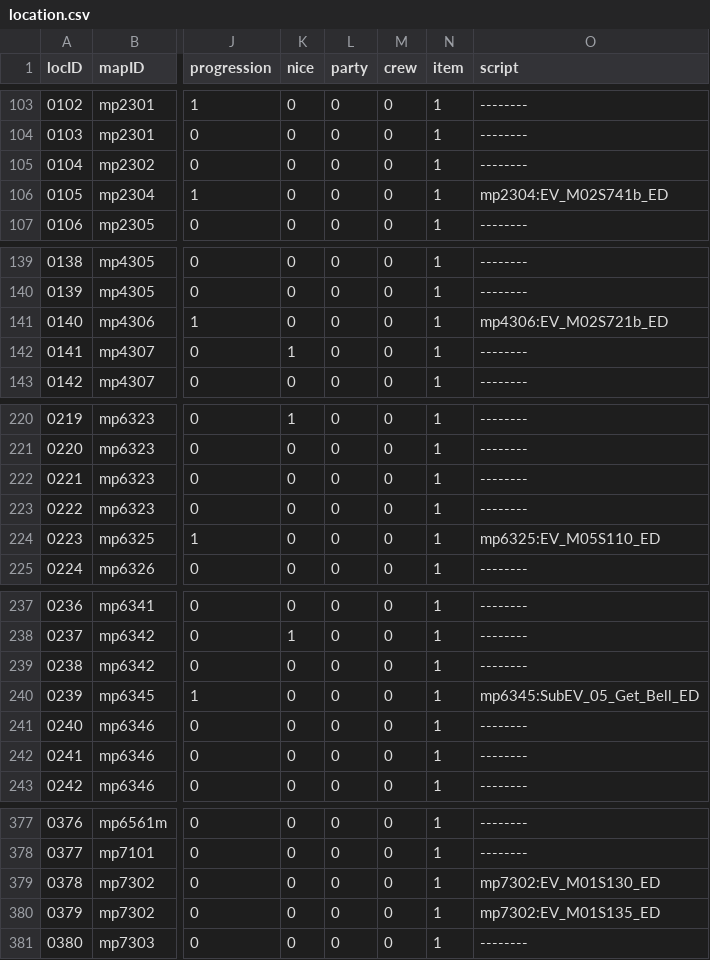
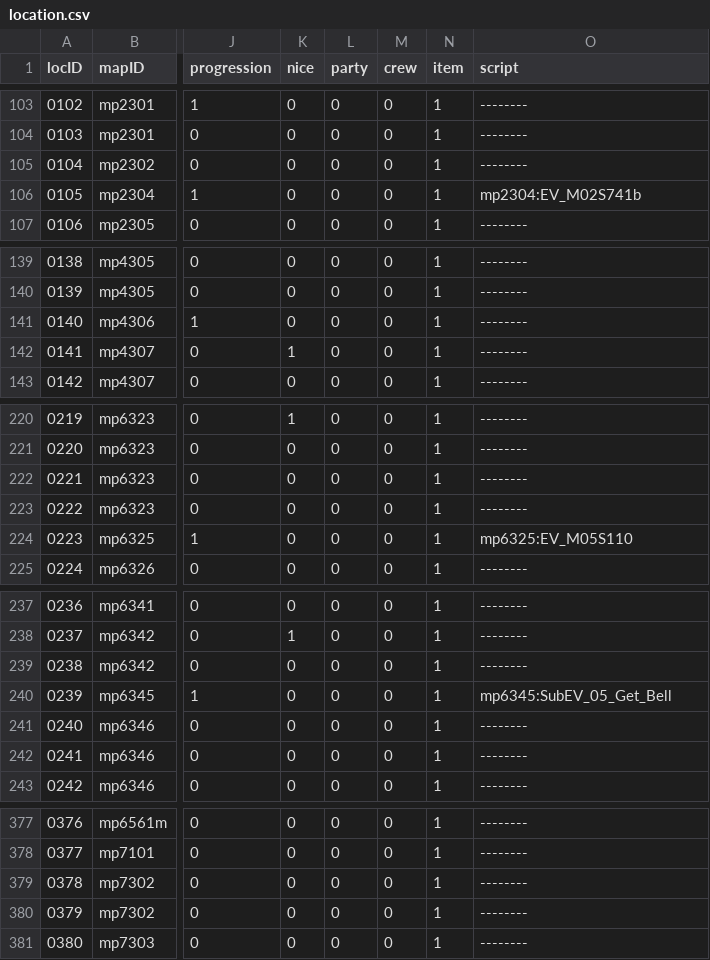
Before and after one commit to junglechief87/Seiren-Shuffle-An-Ys-8-Randomizer-, a CSV file: shared/database/location.csv, drawn as a sheet; only a part is shown, gaps mark what is left out; the diff covers the shown part only; the diff names each change by its address in the sheet, - before the commit and + after, or states it on an @@ line.

```diff
--- a/shared/database/location.csv
+++ b/shared/database/location.csv
-O106 (script): mp2304:EV_M02S741b_ED
+O106 (script): mp2304:EV_M02S741b
-O141 (script): mp4306:EV_M02S721b_ED
+O141 (script): --------
-O224 (script): mp6325:EV_M05S110_ED
+O224 (script): mp6325:EV_M05S110
-O240 (script): mp6345:SubEV_05_Get_Bell_ED
+O240 (script): mp6345:SubEV_05_Get_Bell
-O379 (script): mp7302:EV_M01S130_ED
+O379 (script): --------
-O380 (script): mp7302:EV_M01S135_ED
+O380 (script): --------
```
Also changed, not shown: 1 edited cell elsewhere in this file, 8 other files.
